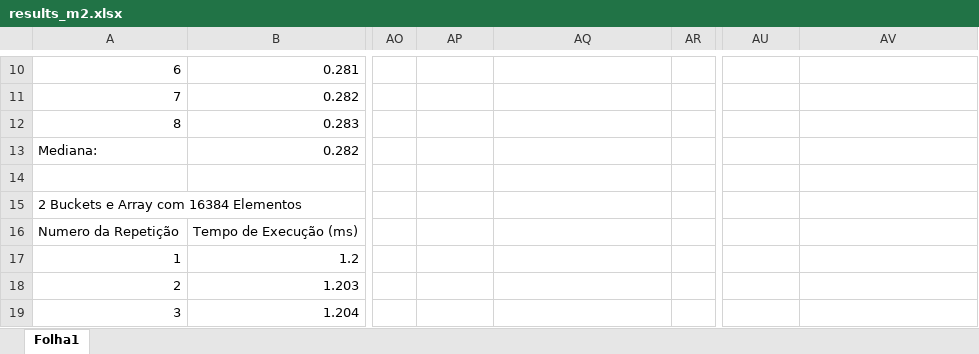
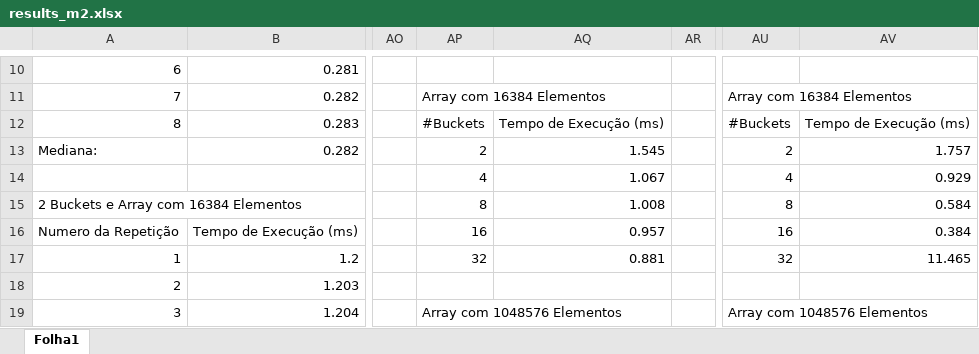
Before and after one commit to Frodo061/Parallel-BucketSort-MPI, an Excel workbook: results/results_m2.xlsx, sheet Folha1, drawn as a sheet; only a part is shown, gaps mark what is left out; values as stored, in another font and other column widths than the file's, no cell formats; charts and pictures not drawn; the diff covers the shown part only; the diff names each change by its address in the sheet, - before the commit and + after, or states it on an @@ line.

```diff
--- a/results/results_m2.xlsx (sheet Folha1)
+++ b/results/results_m2.xlsx (sheet Folha1)
-AP11: (empty)
+AP11: Array com 16384 Elementos
+AP11:AQ11 merged
-AU11: (empty)
+AU11: Array com 16384 Elementos
+AU11:AV11 merged
-AP12: (empty)
+AP12: #Buckets
-AQ12: (empty)
+AQ12: Tempo de Execução (ms)
-AU12: (empty)
+AU12: #Buckets
-AV12: (empty)
+AV12: Tempo de Execução (ms)
-AP13: (empty)
+AP13: 2
-AQ13: (empty)
+AQ13: 1.545
-AU13: (empty)
+AU13: 2
-AV13: (empty)
+AV13: 1.757
-AP14: (empty)
+AP14: 4
-AQ14: (empty)
+AQ14: 1.067
-AU14: (empty)
+AU14: 4
-AV14: (empty)
+AV14: 0.929
-AP15: (empty)
+AP15: 8
-AQ15: (empty)
+AQ15: 1.008
-AU15: (empty)
+AU15: 8
-AV15: (empty)
+AV15: 0.584
-AP16: (empty)
+AP16: 16
-AQ16: (empty)
+AQ16: 0.957
-AU16: (empty)
+AU16: 16
-AV16: (empty)
+AV16: 0.384
-AP17: (empty)
+AP17: 32
-AQ17: (empty)
+AQ17: 0.881
-AU17: (empty)
+AU17: 32
-AV17: (empty)
+AV17: 11.465
-AP19: (empty)
+AP19: Array com 1048576 Elementos
+AP19:AQ19 merged
-AU19: (empty)
+AU19: Array com 1048576 Elementos
+AU19:AV19 merged
```
Also changed, not shown: 6 added rows, 78 edited cells and merged cells elsewhere in this sheet, cell formats, charts or pictures, 7 other files.
